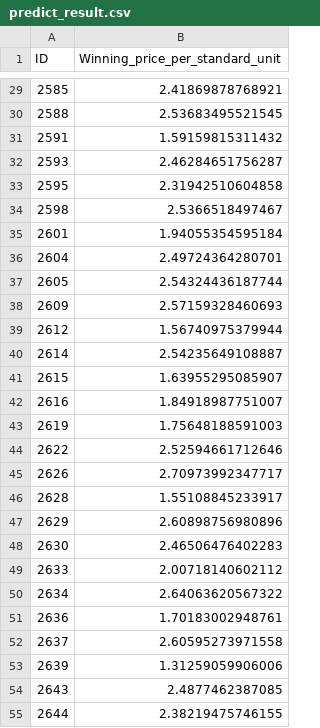
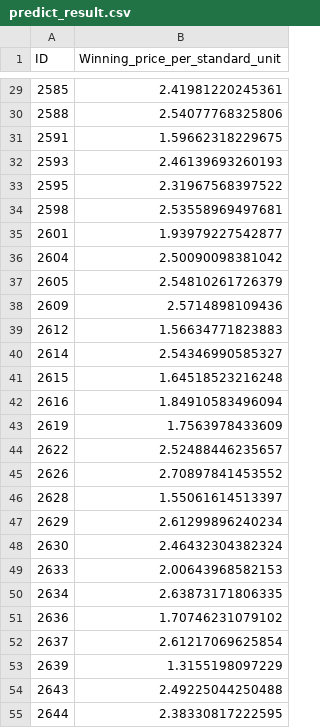
Before and after one commit to nora-lu/Predict-Bidding-Price-of-Generic-Drugs, a CSV file: predict_result.csv, drawn as a sheet; only a part is shown, gaps mark what is left out; the diff covers the shown part only.

```diff
--- a/predict_result.csv
+++ b/predict_result.csv
@@ -29,27 +29,27 @@ ID,Winning_price_per_standard_unit
-2585,2.41869878768921
-2588,2.53683495521545
-2591,1.59159815311432
-2593,2.46284651756287
-2595,2.31942510604858
-2598,2.5366518497467
-2601,1.94055354595184
-2604,2.49724364280701
-2605,2.54324436187744
-2609,2.57159328460693
-2612,1.56740975379944
-2614,2.54235649108887
-2615,1.63955295085907
-2616,1.84918987751007
-2619,1.75648188591003
-2622,2.52594661712646
-2626,2.70973992347717
-2628,1.55108845233917
-2629,2.60898756980896
-2630,2.46506476402283
-2633,2.00718140602112
-2634,2.64063620567322
-2636,1.70183002948761
-2637,2.60595273971558
-2639,1.31259059906006
-2643,2.4877462387085
-2644,2.38219475746155
+2585,2.41981220245361
+2588,2.54077768325806
+2591,1.59662318229675
+2593,2.46139693260193
+2595,2.31967568397522
+2598,2.53558969497681
+2601,1.93979227542877
+2604,2.50090098381042
+2605,2.54810261726379
+2609,2.5714898109436
+2612,1.56634771823883
+2614,2.54346990585327
+2615,1.64518523216248
+2616,1.84910583496094
+2619,1.7563978433609
+2622,2.52488446235657
+2626,2.70897841453552
+2628,1.55061614513397
+2629,2.61299896240234
+2630,2.46432304382324
+2633,2.00643968582153
+2634,2.63873171806335
+2636,1.70746231079102
+2637,2.61217069625854
+2639,1.3155198097229
+2643,2.49225044250488
+2644,2.38330817222595
```
Also changed, not shown: 125 edited cells elsewhere in this file, 1 other file.
